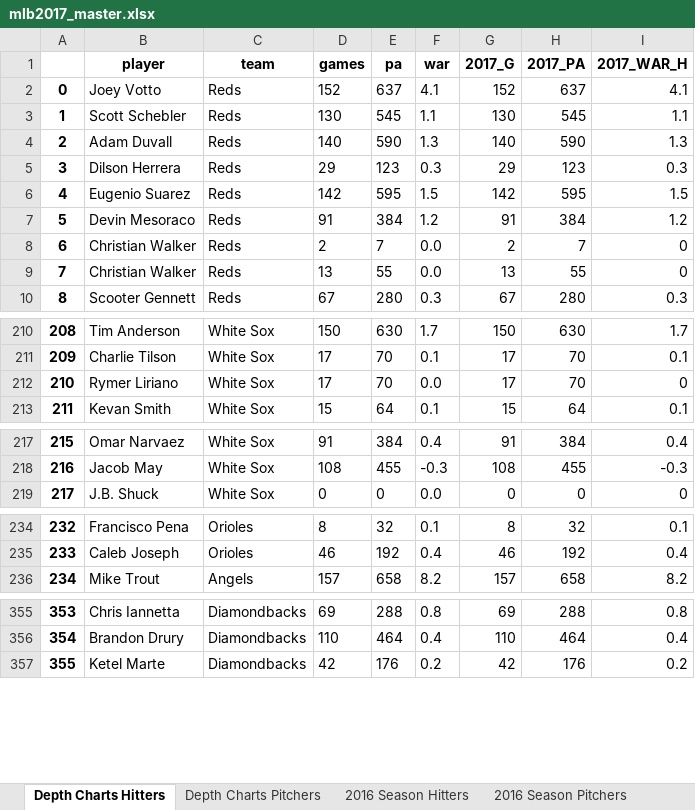
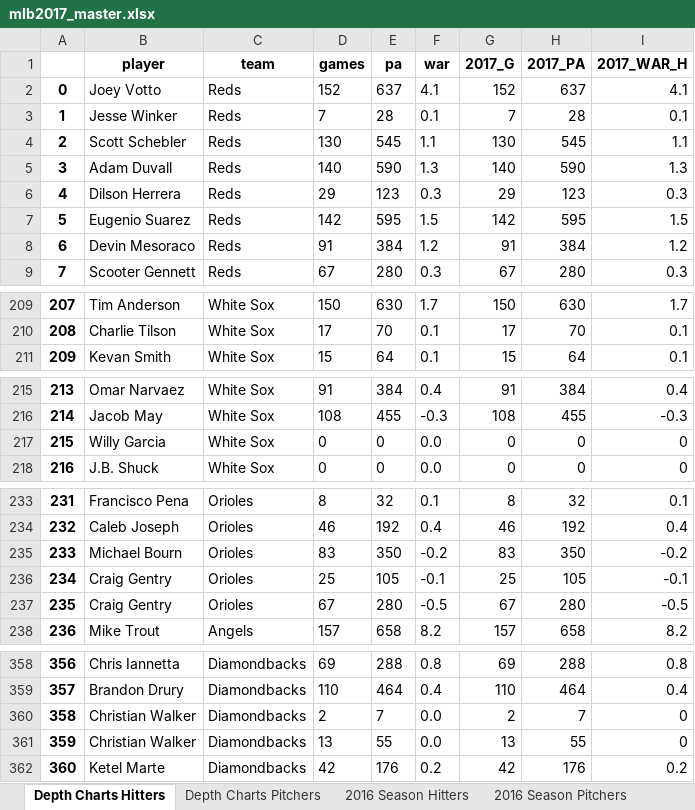
Before and after one commit to mtodisco10/daily_baseball, an Excel workbook: mlb2017_master.xlsx, sheet Depth Charts Hitters, drawn as a sheet; only a part is shown, gaps mark what is left out; values as stored, in another font and other column widths than the file's, no borders; removed rows and columns are numbered as before the commit, all else as after; the diff covers the shown part only; the diff names each change by its address in the sheet, - before the commit and + after, or states it on an @@ line.

```diff
--- a/mlb2017_master.xlsx (sheet Depth Charts Hitters)
+++ b/mlb2017_master.xlsx (sheet Depth Charts Hitters)
+row 3: 1 | Jesse Winker | Reds | 7 | 28 | 0.1 | 7 | 28 | 0.1
@@ column A renumbered from row 4 down @@
-row 8: 6 | Christian Walker | Reds | 2 | 7 | 0.0 | 2 | 7 | 0
-row 9: 7 | Christian Walker | Reds | 13 | 55 | 0.0 | 13 | 55 | 0
-row 212: 210 | Rymer Liriano | White Sox | 17 | 70 | 0.0 | 17 | 70 | 0
+row 217: 215 | Willy Garcia | White Sox | 0 | 0 | 0.0 | 0 | 0 | 0
+row 235: 233 | Michael Bourn | Orioles | 83 | 350 | -0.2 | 83 | 350 | -0.2
+row 236: 234 | Craig Gentry | Orioles | 25 | 105 | -0.1 | 25 | 105 | -0.1
+row 237: 235 | Craig Gentry | Orioles | 67 | 280 | -0.5 | 67 | 280 | -0.5
+row 360: 358 | Christian Walker | Diamondbacks | 2 | 7 | 0.0 | 2 | 7 | 0
+row 361: 359 | Christian Walker | Diamondbacks | 13 | 55 | 0.0 | 13 | 55 | 0
```
Also changed, not shown: 4 added rows and 1 removed row elsewhere in this sheet, sheet Depth Charts Pitchers, sheet 2016 Season Pitchers, 1 other file.
